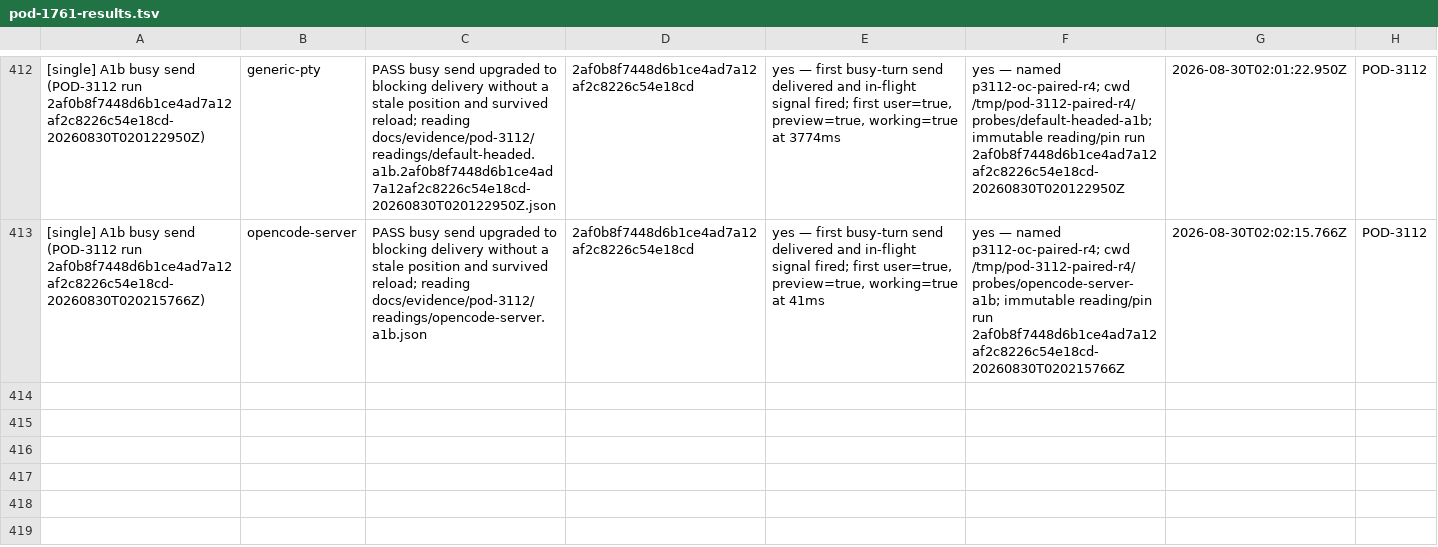
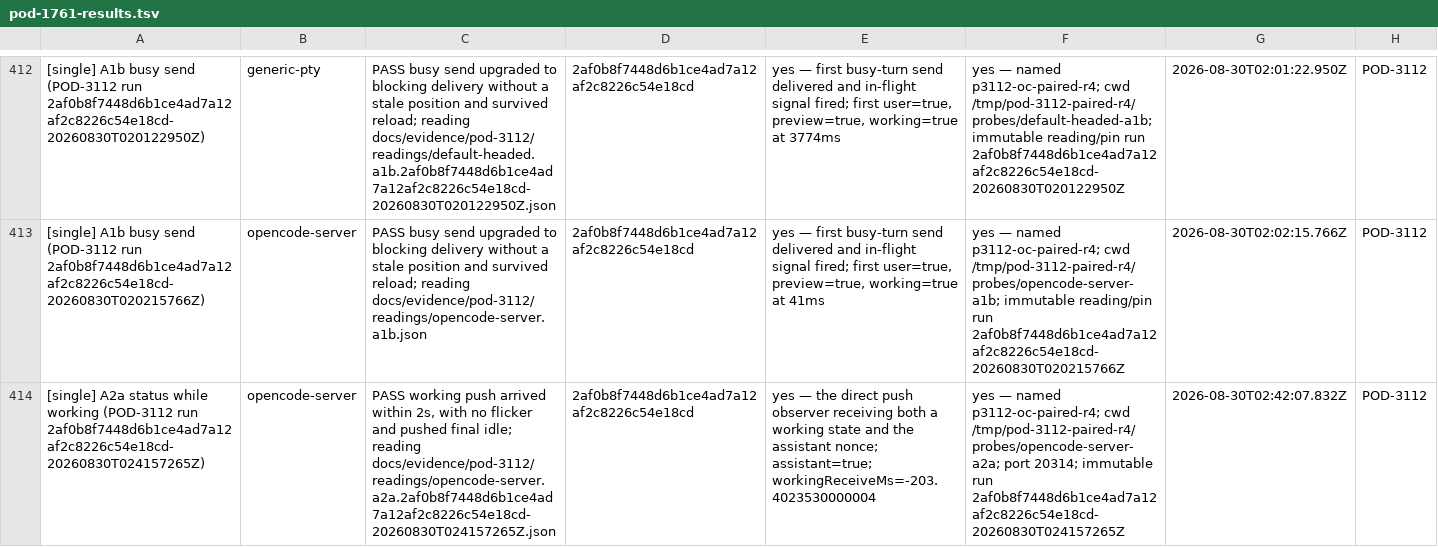
Before and after one commit to madeinorbit/podium, a TSV file: docs/plans/pod-1761-results.tsv, drawn as a sheet; only a part is shown, gaps mark what is left out; the diff names each change by its address in the sheet, - before the commit and + after, or states it on an @@ line.

Commit message:
evidence(opencode): record opencode-server A2A
Podium-Issue: POD-3112

```diff
--- a/docs/plans/pod-1761-results.tsv
+++ b/docs/plans/pod-1761-results.tsv
+row 414: [single] A2a status while working (POD-3112 run 2af0b8f7448d6b1ce4ad7a12af2c8226c54e18cd-20260830T024157265Z) | opencode-server | PASS working push arrived within 2s, with no flicker and pushed final idle; reading docs/evidence/pod-3112/readings/opencode-server.a2a.2af0b8f7448d6b1ce4ad7a12af2c8226c54e18cd-20260830T024157265Z.json | 2af0b8f7448d6b1ce4ad7a12af2c8226c54e18cd | yes — the direct push observer receiving both a working state and the assistant nonce; assistant=true; workingReceiveMs=-203.4023530000004 | yes — named p3112-oc-paired-r4; cwd /tmp/pod-3112-paired-r4/probes/opencode-server-a2a; port 20314; immutable run 2af0b8f7448d6b1ce4ad7a12af2c8226c54e18cd-20260830T024157265Z | 2026-08-30T02:42:07.832Z | POD-3112
```
Also changed, not shown: docs/evidence/pod-3112/results.tsv, 2 other files.
